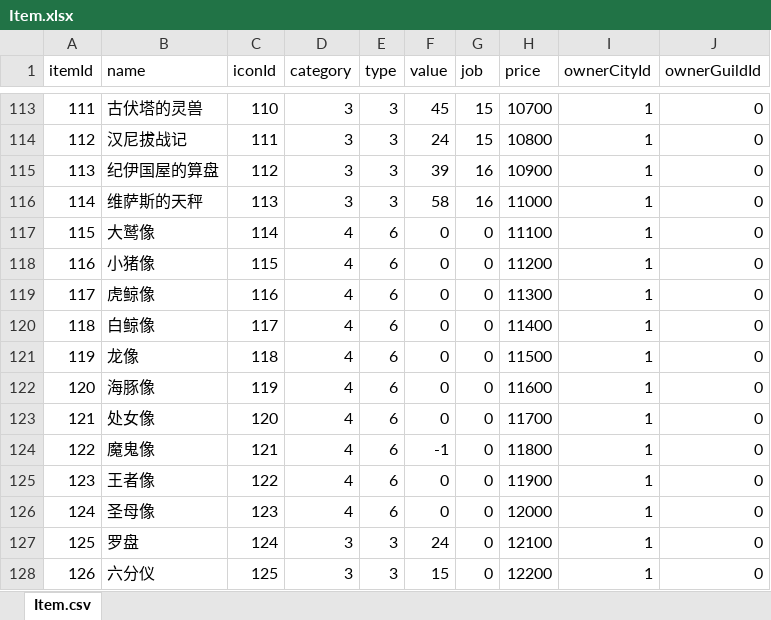
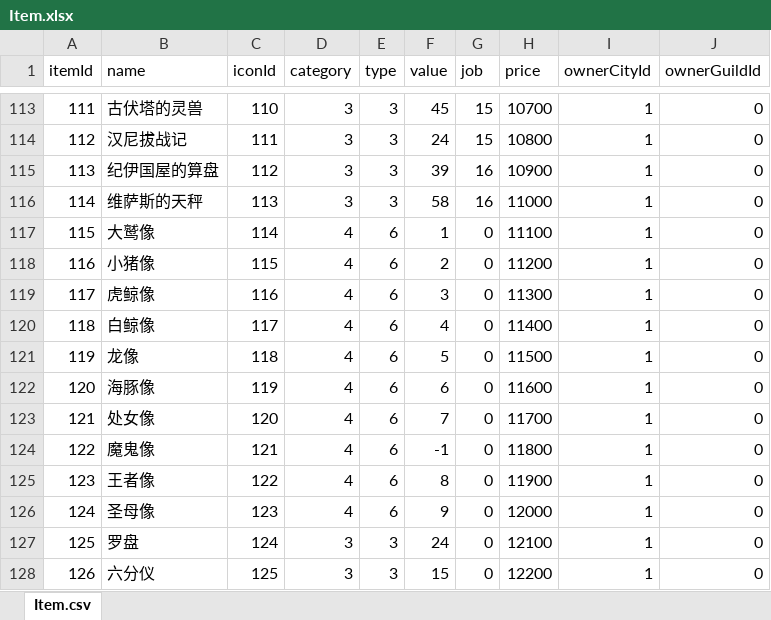
Before and after one commit to Flyraibow/SalingGame, an Excel workbook: DataSource/excel/Item.xlsx, sheet Item.csv, drawn as a sheet; only a part is shown, gaps mark what is left out; values as stored, in another font and other column widths than the file's, no borders; the diff names each change by its address in the sheet, - before the commit and + after, or states it on an @@ line.

```diff
--- a/DataSource/excel/Item.xlsx (sheet Item.csv)
+++ b/DataSource/excel/Item.xlsx (sheet Item.csv)
-F117 (value): 0
+F117 (value): 1
-F118 (value): 0
+F118 (value): 2
-F119 (value): 0
+F119 (value): 3
-F120 (value): 0
+F120 (value): 4
-F121 (value): 0
+F121 (value): 5
-F122 (value): 0
+F122 (value): 6
-F123 (value): 0
+F123 (value): 7
-F125 (value): 0
+F125 (value): 8
-F126 (value): 0
+F126 (value): 9
```
Also changed, not shown: 14 other files.
